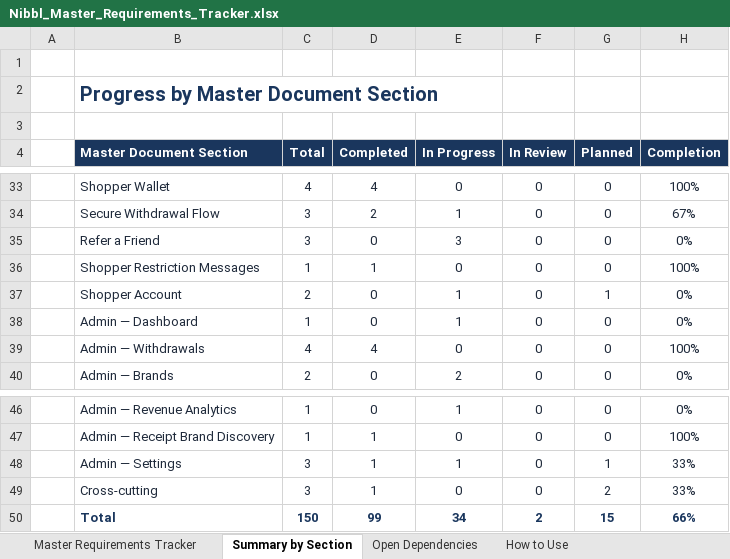
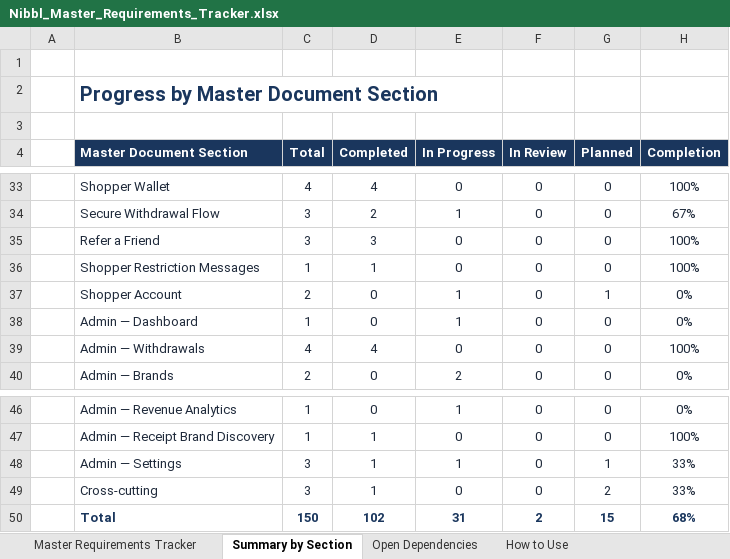
Before and after one commit to Md-Fahad-Mir/Nibbl-AI, an Excel workbook: docs/client-requirements/Nibbl_Master_Requirements_Tracker.xlsx, sheet Summary by Section, drawn as a sheet; only a part is shown, gaps mark what is left out; values as stored, in another font and other column widths than the file's, no borders; the diff names each change by its address in the sheet, - before the commit and + after, or states it on an @@ line.

Commit message:
feat: referrals to Master — /r/CODE links, 90-day window, progress and rules
- /r/CODE (and ?deal=) website route; invite emails use the /r/ link
- All steps must finish within 90 days; late steps don't count; unfinished referrals expire
  (run from expire_reservations); new 'expired' status; admin Expired tab
- /users/me/referrals/ adds referral_link, reward_amount, window_days, summary and per-friend days_left
- Refer a Friend card: code + share link, Share a product, How it works, Earned/Pending/Invited,
  Step X of 4, expires in N days, Not eligible, Referral Rules sheet
- Tracker 102/150

```diff
--- a/docs/client-requirements/Nibbl_Master_Requirements_Tracker.xlsx (sheet Summary by Section)
+++ b/docs/client-requirements/Nibbl_Master_Requirements_Tracker.xlsx (sheet Summary by Section)
-D35 (Completed): 0
+D35 (Completed): 3
-E35 (In Progress): 3
+E35 (In Progress): 0
-H35 (Completion): 0%
+H35 (Completion): 100%
-D50 (Completed): 99
+D50 (Completed): 102
-E50 (In Progress): 34
+E50 (In Progress): 31
-H50 (Completion): 66%
+H50 (Completion): 68%
```
Also changed, not shown: sheet Master Requirements Tracker, 15 other files.
